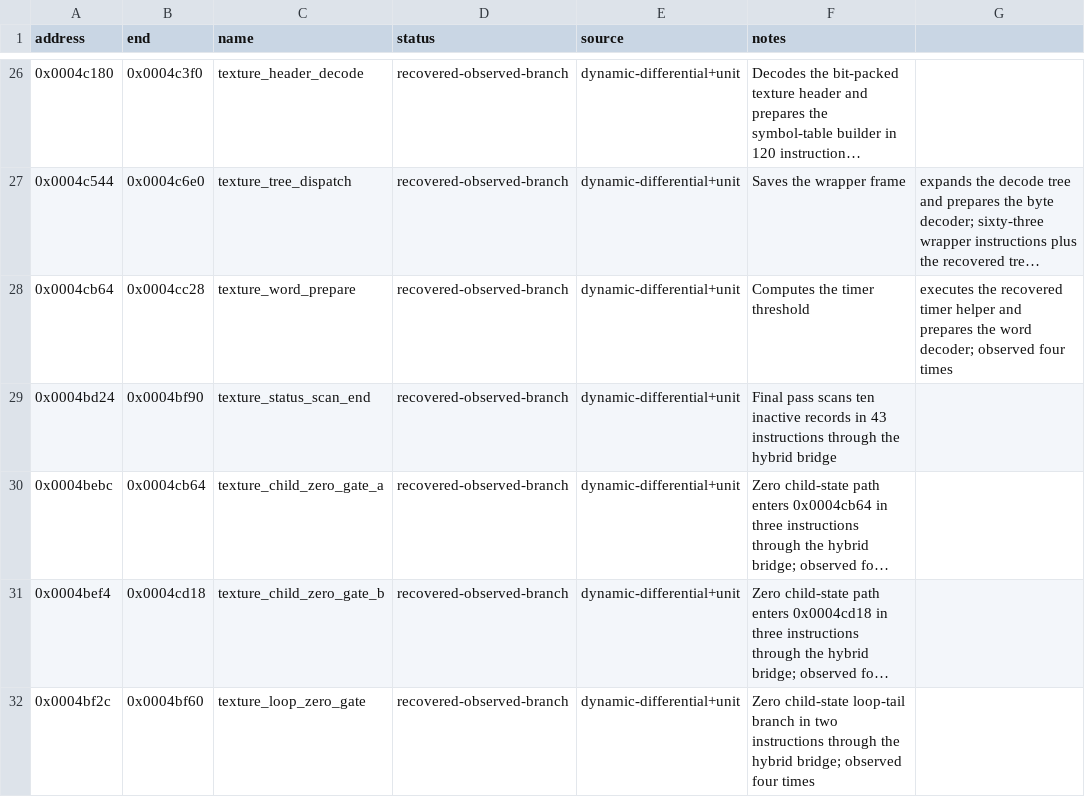
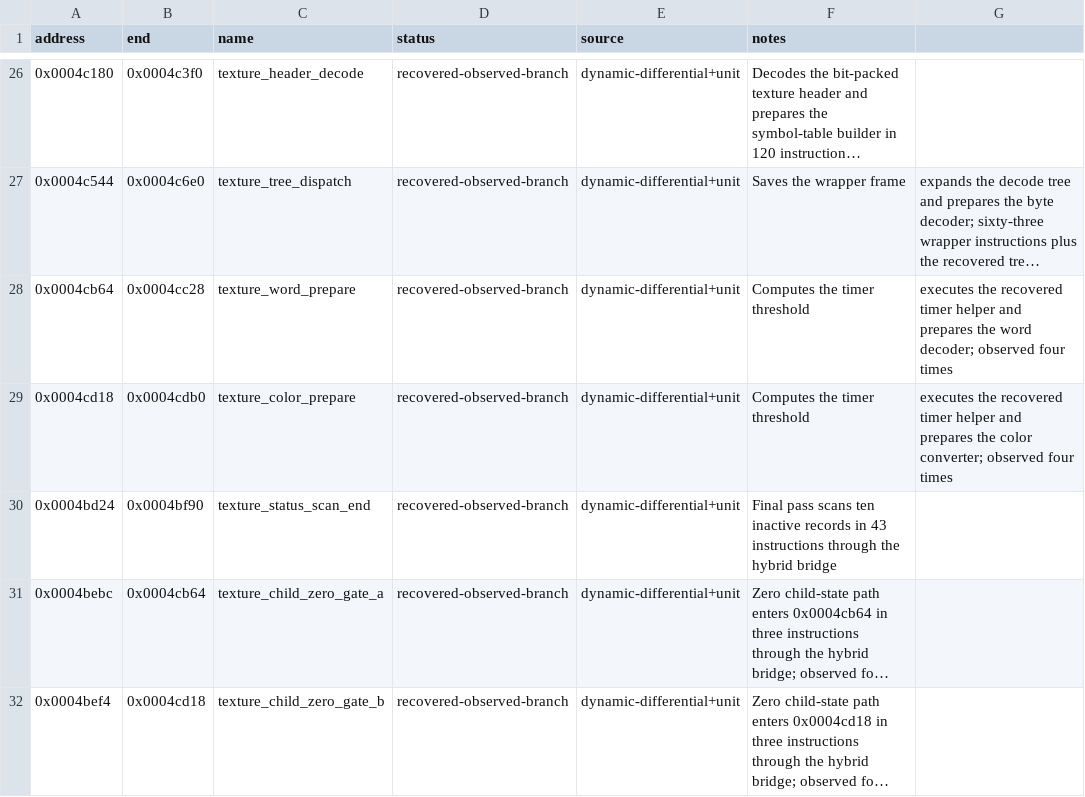
Before and after one commit to biggestsonicfan/vf2-decomp, a CSV file: decomp/i960/functions.csv, drawn as a sheet; only a part is shown, gaps mark what is left out; the shorter side is filled out with more unchanged rows; long unchanged cells end in …; the diff names each change by its address in the sheet, - before the commit and + after, or states it on an @@ line.

```diff
--- a/decomp/i960/functions.csv
+++ b/decomp/i960/functions.csv
+row 29: 0x0004cd18 | 0x0004cdb0 | texture_color_prepare | recovered-observed-branch | dynamic-differential+unit | Computes the timer threshold | executes the recovered timer helper and prepares the color converter; observed four times
```
Also changed, not shown: 7 other files.
